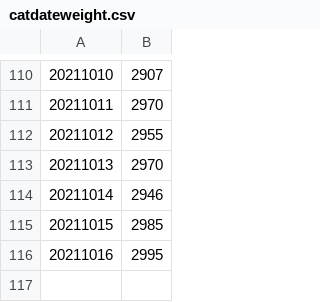
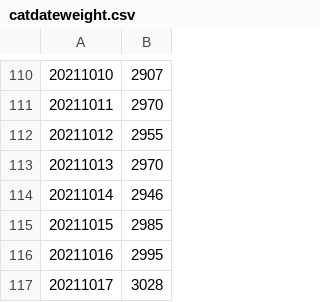
Before and after one commit to edyhsgr/catdateweight, a CSV file: catdateweight.csv, drawn as a sheet; only a part is shown, gaps mark what is left out; the diff names each change by its address in the sheet, - before the commit and + after, or states it on an @@ line.

Commit message:
Update catdateweight.csv

```diff
--- a/catdateweight.csv
+++ b/catdateweight.csv
+row 117: 20211017 | 3028
```
